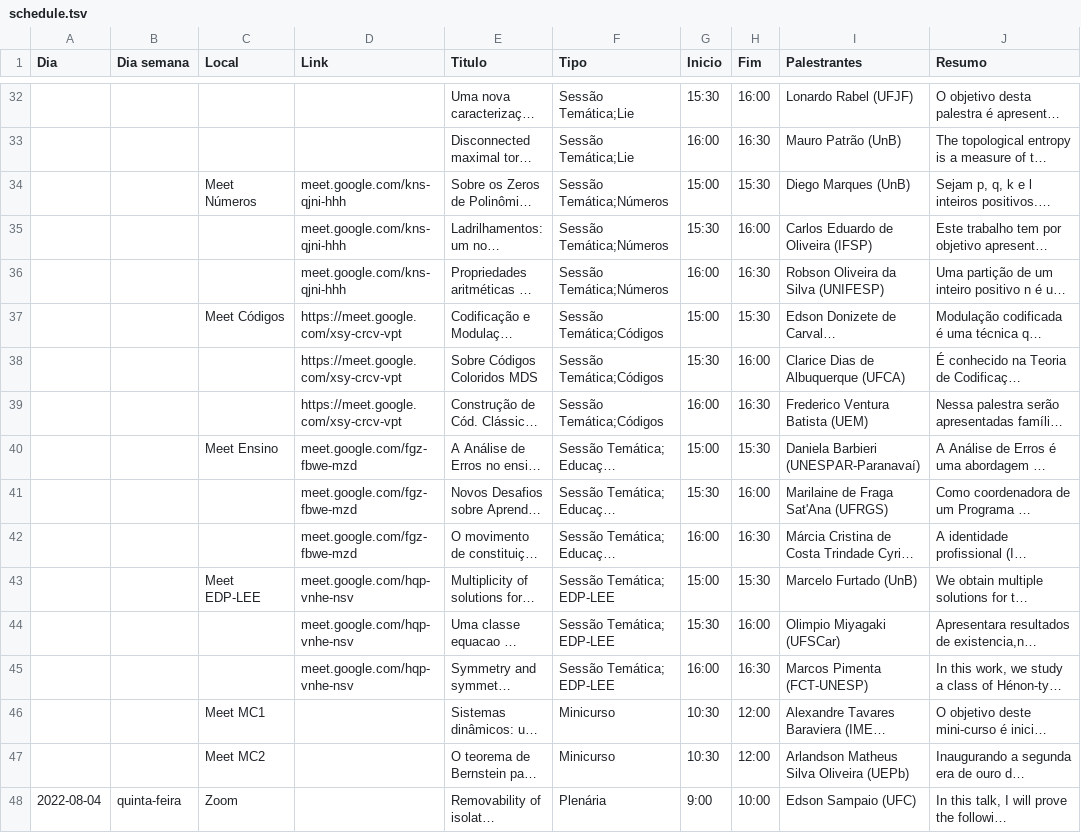
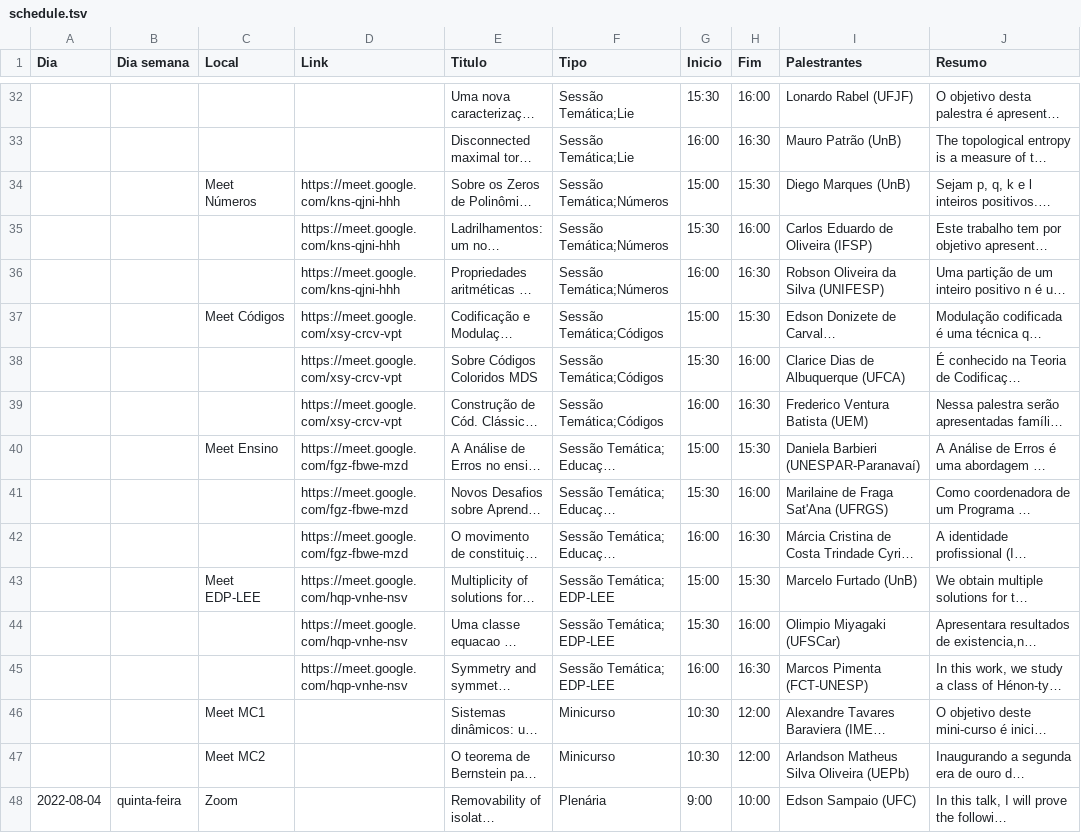
Before and after one commit to fsobral/v-coloquio-mat-regiao-sul, a TSV file: scripts/schedule.tsv, drawn as a sheet; only a part is shown, gaps mark what is left out; long unchanged cells end in …; the diff covers the shown part only; the diff names each change by its address in the sheet, - before the commit and + after, or states it on an @@ line.

Commit message:
Fix links.

```diff
--- a/scripts/schedule.tsv
+++ b/scripts/schedule.tsv
-D34:D36 (Link): meet.google.com/kns-qjni-hhh
+D34:D36 (Link): https://meet.google.com/kns-qjni-hhh
-D40:D42 (Link): meet.google.com/fgz-fbwe-mzd
+D40:D42 (Link): https://meet.google.com/fgz-fbwe-mzd
-D43:D45 (Link): meet.google.com/hqp-vnhe-nsv
+D43:D45 (Link): https://meet.google.com/hqp-vnhe-nsv
```
Also changed, not shown: 19 edited cells elsewhere in this file, 34 other files.
